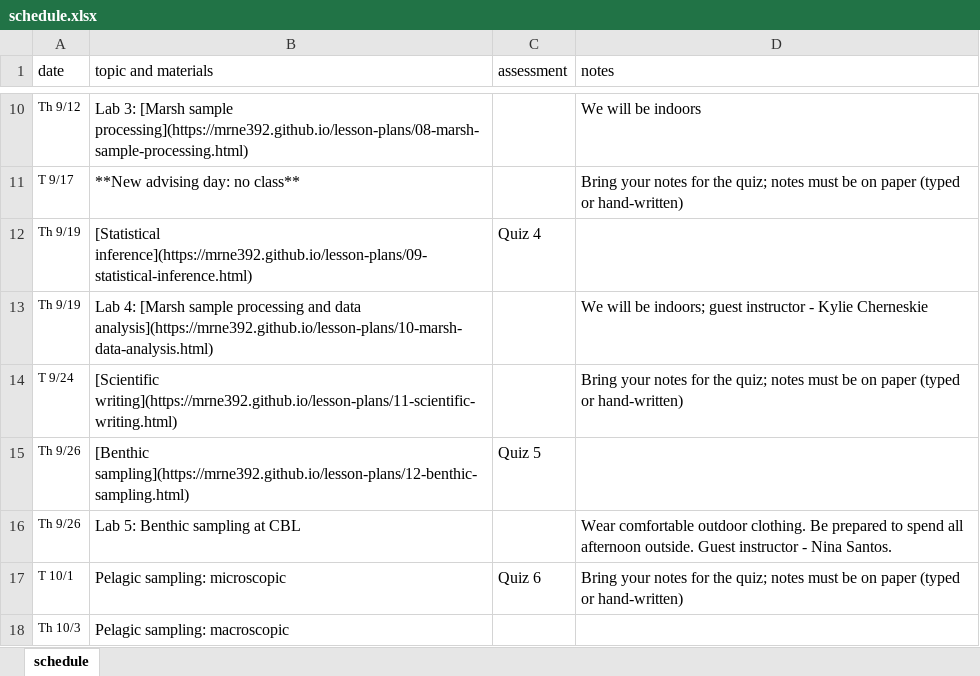
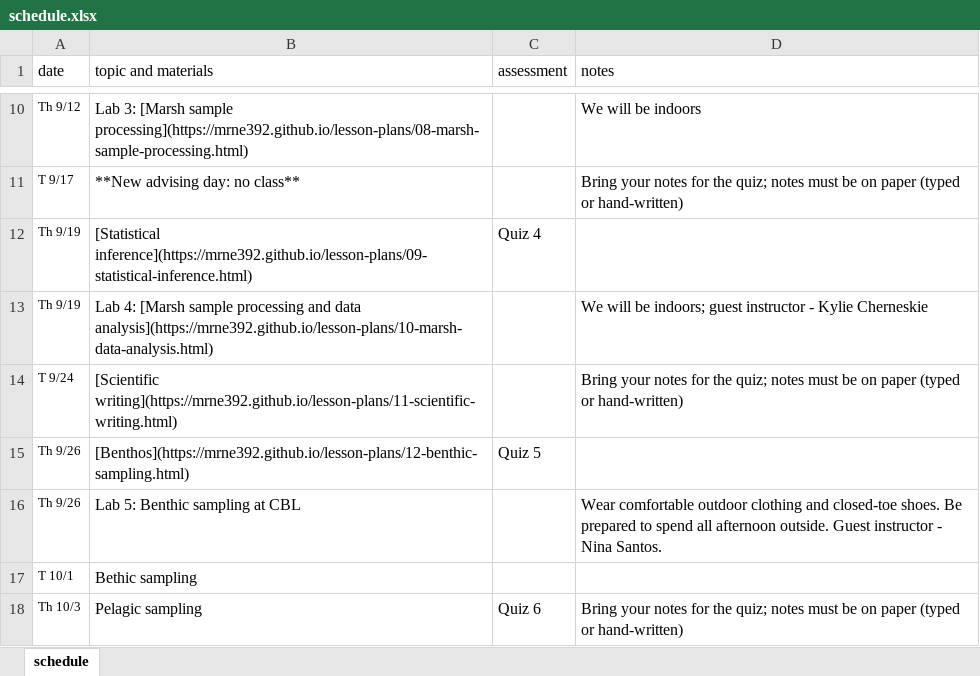
Before and after one commit to MRNE392/website, an Excel workbook: schedule.xlsx, sheet schedule, drawn as a sheet; only a part is shown, gaps mark what is left out; values as stored, in another font and other column widths than the file's, no borders; removed rows and columns are numbered as before the commit, all else as after; the diff covers the shown part only; the diff names each change by its address in the sheet, - before the commit and + after, or states it on an @@ line.

Commit message:
update schedule

```diff
--- a/schedule.xlsx (sheet schedule)
+++ b/schedule.xlsx (sheet schedule)
-B15 (topic and materials): [Benthic sampling](https://mrne392.github.io/lesson-plans/12-benthic-sampling.html)
+B15 (topic and materials): [Benthos](https://mrne392.github.io/lesson-plans/12-benthic-sampling.html)
-D16 (notes): …comfortable outdoor clothing. Be prepared…
+D16 (notes): …comfortable outdoor clothing and closed-toe shoes. Be prepared…
+row 17: T 10/1 | Bethic sampling
-A18 (date): T 10/1
+A18 (date): Th 10/3
-B18 (topic and materials): Pelagic sampling: microscopic
+B18 (topic and materials): Pelagic sampling
-row 18: Th 10/3 | Pelagic sampling: macroscopic
```
Also changed, not shown: 2 removed rows and 10 edited cells elsewhere in this sheet, 3 other files.
